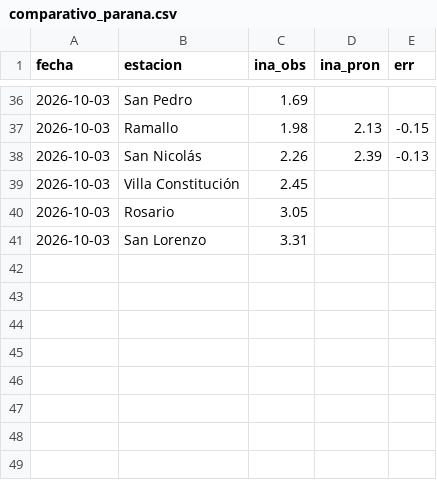
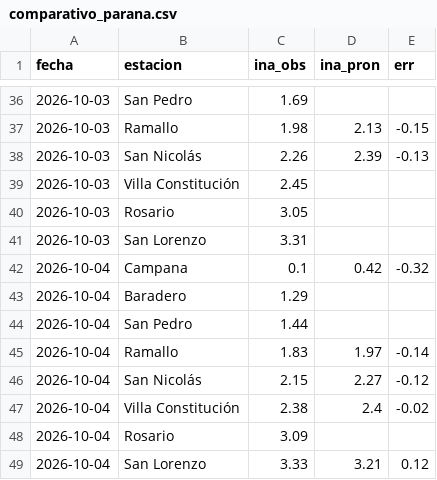
Before and after one commit to ytodojunto/COMPARATIVO_calado, a CSV file: data/comparativo_parana.csv, drawn as a sheet; only a part is shown, gaps mark what is left out.

```diff
--- a/data/comparativo_parana.csv
+++ b/data/comparativo_parana.csv
@@ -41 +41,9 @@ fecha,estacion,ina_obs,ina_pron,err
 2026-10-03,San Lorenzo,3.31,,
+2026-10-04,Campana,0.1,0.42,-0.32
+2026-10-04,Baradero,1.29,,
+2026-10-04,San Pedro,1.44,,
+2026-10-04,Ramallo,1.83,1.97,-0.14
+2026-10-04,San Nicolás,2.15,2.27,-0.12
+2026-10-04,Villa Constitución,2.38,2.4,-0.02
+2026-10-04,Rosario,3.09,,
+2026-10-04,San Lorenzo,3.33,3.21,0.12
```
Also changed, not shown: data/comparativo_mareas.csv, 40 other files.
